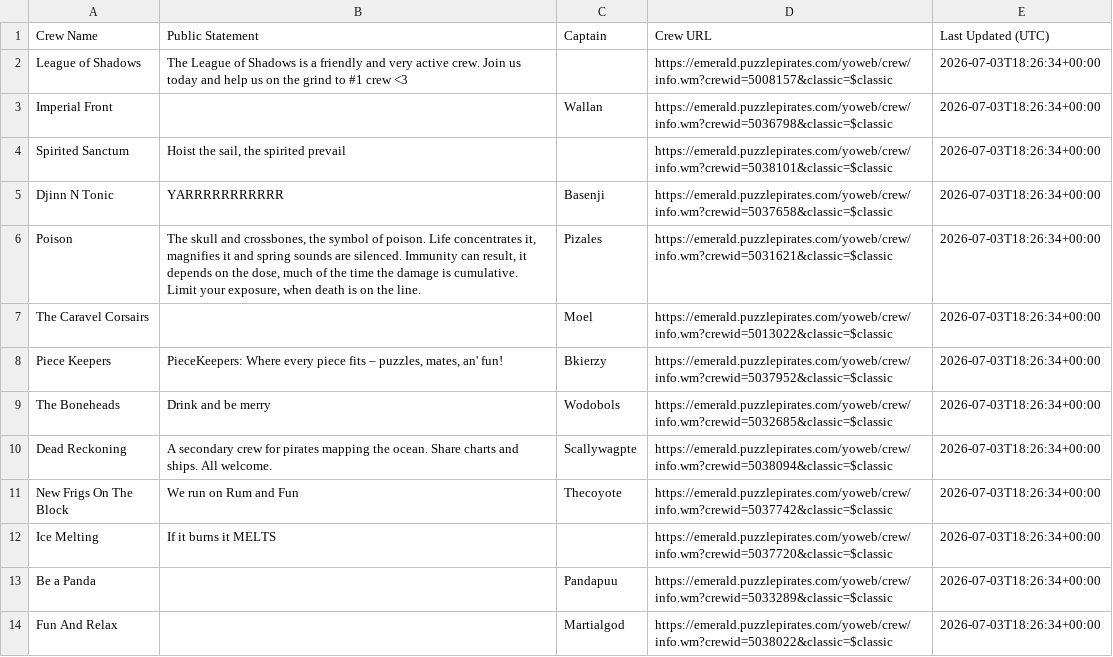
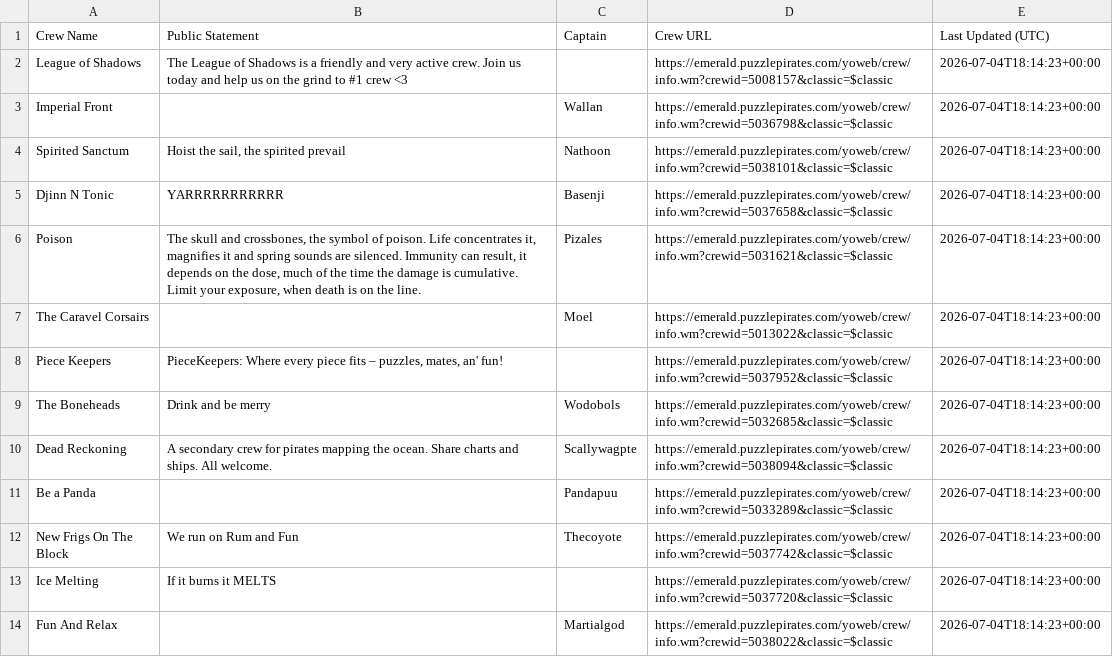
Before and after one commit to RikitoC/RikitoC.github.io, a CSV file: data/crew_details.csv, drawn as a sheet; only a part is shown; the diff covers the shown part only.

```diff
--- a/data/crew_details.csv
+++ b/data/crew_details.csv
@@ -1,14 +1,14 @@
 Crew Name,Public Statement,Captain,Crew URL,Last Updated (UTC)
-League of Shadows,The League of Shadows is a friendly and very active crew. Join us today and help us on the grind to #1 crew <3,,https://emerald.puzzlepirates.com/yoweb/crew/info.wm?crewid=5008157&classic=$classic,2026-07-03T18:26:34+00:00
-Imperial Front,,Wallan,https://emerald.puzzlepirates.com/yoweb/crew/info.wm?crewid=5036798&classic=$classic,2026-07-03T18:26:34+00:00
-Spirited Sanctum,"Hoist the sail, the spirited prevail",,https://emerald.puzzlepirates.com/yoweb/crew/info.wm?crewid=5038101&classic=$classic,2026-07-03T18:26:34+00:00
-Djinn N Tonic,YARRRRRRRRRRR,Basenji,https://emerald.puzzlepirates.com/yoweb/crew/info.wm?crewid=5037658&classic=$classic,2026-07-03T18:26:34+00:00
-Poison,"The skull and crossbones, the symbol of poison. Life concentrates it, magnifies it and spring sounds are silenced. Immunity can result, it depends on the dose, much of the time the damage is cumulative. Limit your exposure, when death is on the line.",Pizales,https://emerald.puzzlepirates.com/yoweb/crew/info.wm?crewid=5031621&classic=$classic,2026-07-03T18:26:34+00:00
-The Caravel Corsairs,,Moel,https://emerald.puzzlepirates.com/yoweb/crew/info.wm?crewid=5013022&classic=$classic,2026-07-03T18:26:34+00:00
-Piece Keepers,"PieceKeepers: Where every piece fits – puzzles, mates, an' fun!",Bkierzy,https://emerald.puzzlepirates.com/yoweb/crew/info.wm?crewid=5037952&classic=$classic,2026-07-03T18:26:34+00:00
-The Boneheads,Drink and be merry,Wodobols,https://emerald.puzzlepirates.com/yoweb/crew/info.wm?crewid=5032685&classic=$classic,2026-07-03T18:26:34+00:00
-Dead Reckoning,A secondary crew for pirates mapping the ocean. Share charts and ships. All welcome.,Scallywagpte,https://emerald.puzzlepirates.com/yoweb/crew/info.wm?crewid=5038094&classic=$classic,2026-07-03T18:26:34+00:00
-New Frigs On The Block,We run on Rum and Fun,Thecoyote,https://emerald.puzzlepirates.com/yoweb/crew/info.wm?crewid=5037742&classic=$classic,2026-07-03T18:26:34+00:00
-Ice Melting,If it burns it MELTS,,https://emerald.puzzlepirates.com/yoweb/crew/info.wm?crewid=5037720&classic=$classic,2026-07-03T18:26:34+00:00
-Be a Panda,,Pandapuu,https://emerald.puzzlepirates.com/yoweb/crew/info.wm?crewid=5033289&classic=$classic,2026-07-03T18:26:34+00:00
-Fun And Relax,,Martialgod,https://emerald.puzzlepirates.com/yoweb/crew/info.wm?crewid=5038022&classic=$classic,2026-07-03T18:26:34+00:00
+League of Shadows,The League of Shadows is a friendly and very active crew. Join us today and help us on the grind to #1 crew <3,,https://emerald.puzzlepirates.com/yoweb/crew/info.wm?crewid=5008157&classic=$classic,2026-07-04T18:14:23+00:00
+Imperial Front,,Wallan,https://emerald.puzzlepirates.com/yoweb/crew/info.wm?crewid=5036798&classic=$classic,2026-07-04T18:14:23+00:00
+Spirited Sanctum,"Hoist the sail, the spirited prevail",Nathoon,https://emerald.puzzlepirates.com/yoweb/crew/info.wm?crewid=5038101&classic=$classic,2026-07-04T18:14:23+00:00
+Djinn N Tonic,YARRRRRRRRRRR,Basenji,https://emerald.puzzlepirates.com/yoweb/crew/info.wm?crewid=5037658&classic=$classic,2026-07-04T18:14:23+00:00
+Poison,"The skull and crossbones, the symbol of poison. Life concentrates it, magnifies it and spring sounds are silenced. Immunity can result, it depends on the dose, much of the time the damage is cumulative. Limit your exposure, when death is on the line.",Pizales,https://emerald.puzzlepirates.com/yoweb/crew/info.wm?crewid=5031621&classic=$classic,2026-07-04T18:14:23+00:00
+The Caravel Corsairs,,Moel,https://emerald.puzzlepirates.com/yoweb/crew/info.wm?crewid=5013022&classic=$classic,2026-07-04T18:14:23+00:00
+Piece Keepers,"PieceKeepers: Where every piece fits – puzzles, mates, an' fun!",,https://emerald.puzzlepirates.com/yoweb/crew/info.wm?crewid=5037952&classic=$classic,2026-07-04T18:14:23+00:00
+The Boneheads,Drink and be merry,Wodobols,https://emerald.puzzlepirates.com/yoweb/crew/info.wm?crewid=5032685&classic=$classic,2026-07-04T18:14:23+00:00
+Dead Reckoning,A secondary crew for pirates mapping the ocean. Share charts and ships. All welcome.,Scallywagpte,https://emerald.puzzlepirates.com/yoweb/crew/info.wm?crewid=5038094&classic=$classic,2026-07-04T18:14:23+00:00
+Be a Panda,,Pandapuu,https://emerald.puzzlepirates.com/yoweb/crew/info.wm?crewid=5033289&classic=$classic,2026-07-04T18:14:23+00:00
+New Frigs On The Block,We run on Rum and Fun,Thecoyote,https://emerald.puzzlepirates.com/yoweb/crew/info.wm?crewid=5037742&classic=$classic,2026-07-04T18:14:23+00:00
+Ice Melting,If it burns it MELTS,,https://emerald.puzzlepirates.com/yoweb/crew/info.wm?crewid=5037720&classic=$classic,2026-07-04T18:14:23+00:00
+Fun And Relax,,Martialgod,https://emerald.puzzlepirates.com/yoweb/crew/info.wm?crewid=5038022&classic=$classic,2026-07-04T18:14:23+00:00
```
Also changed, not shown: 14 edited cells elsewhere in this file, data/external_pirates_latest.csv, data/pirate_urls.csv, 4 other files.
